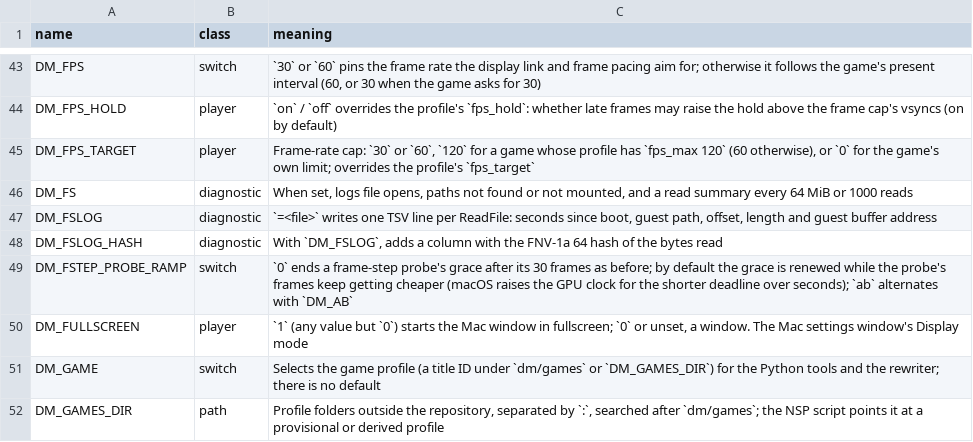
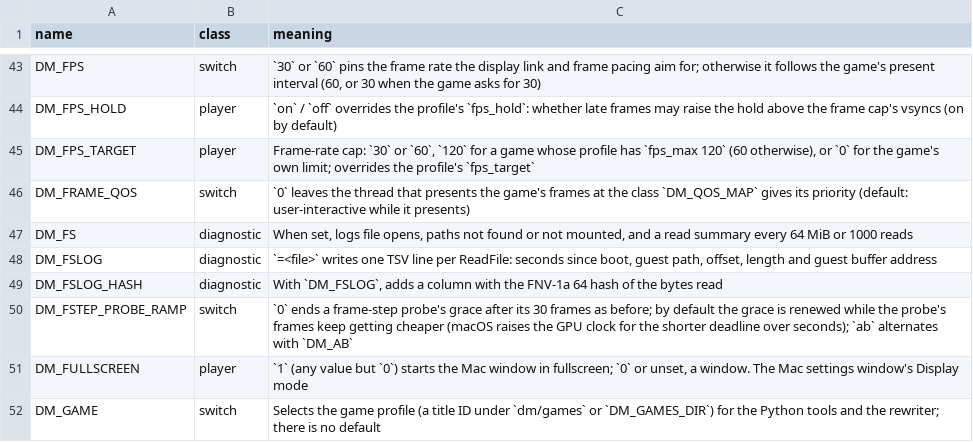
Before and after one commit to Zard-Studios/nxnative, a TSV file: docs/env_switches.tsv, drawn as a sheet; only a part is shown, gaps mark what is left out; the shorter side is filled out with more unchanged rows; the diff names each change by its address in the sheet, - before the commit and + after, or states it on an @@ line.

Commit message:
host: run presenting thread user-interactive under DM_QOS_MAP (PR #2016)

```diff
--- a/docs/env_switches.tsv
+++ b/docs/env_switches.tsv
+row 46: DM_FRAME_QOS | switch | `0` leaves the thread that presents the game's frames at the class `DM_QOS_MAP` gives its priority (default: user-interactive while it presents)
```
Also changed, not shown: 7 other files.
